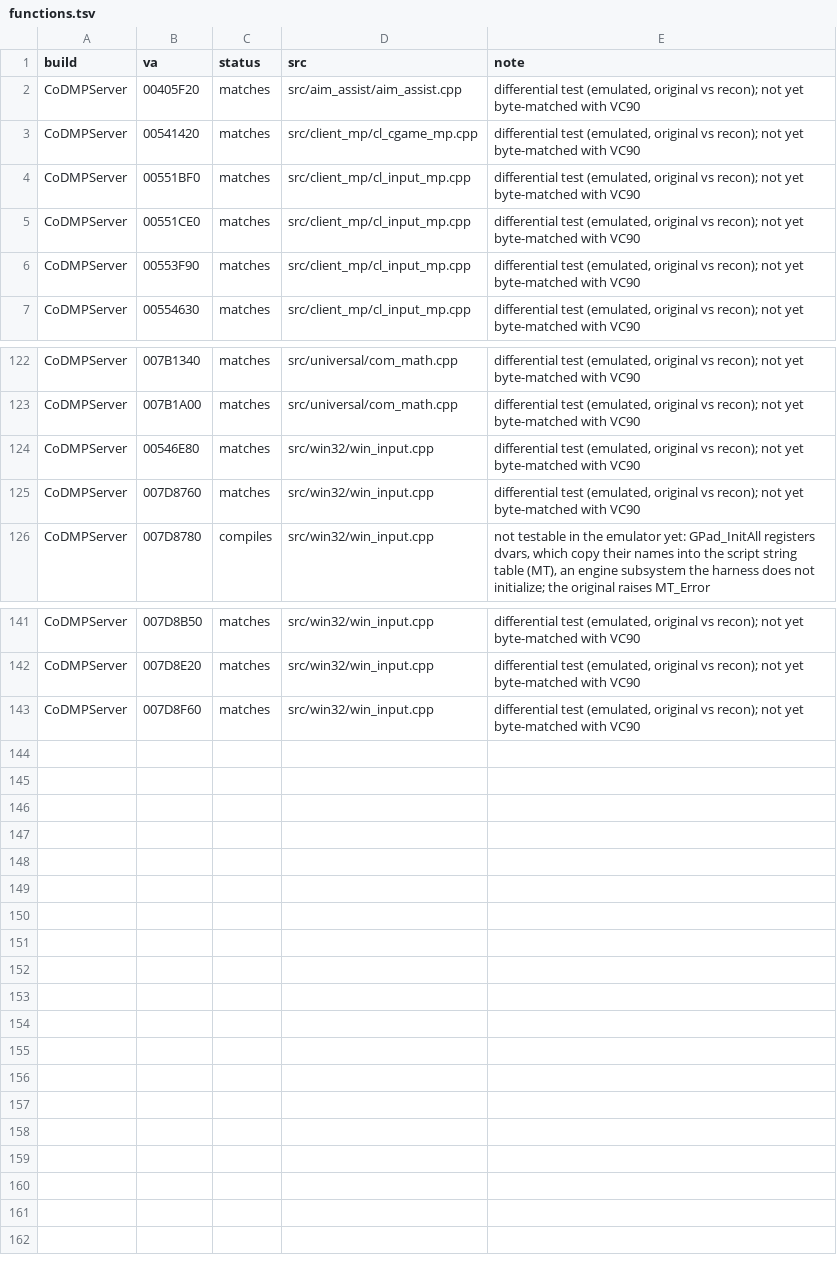
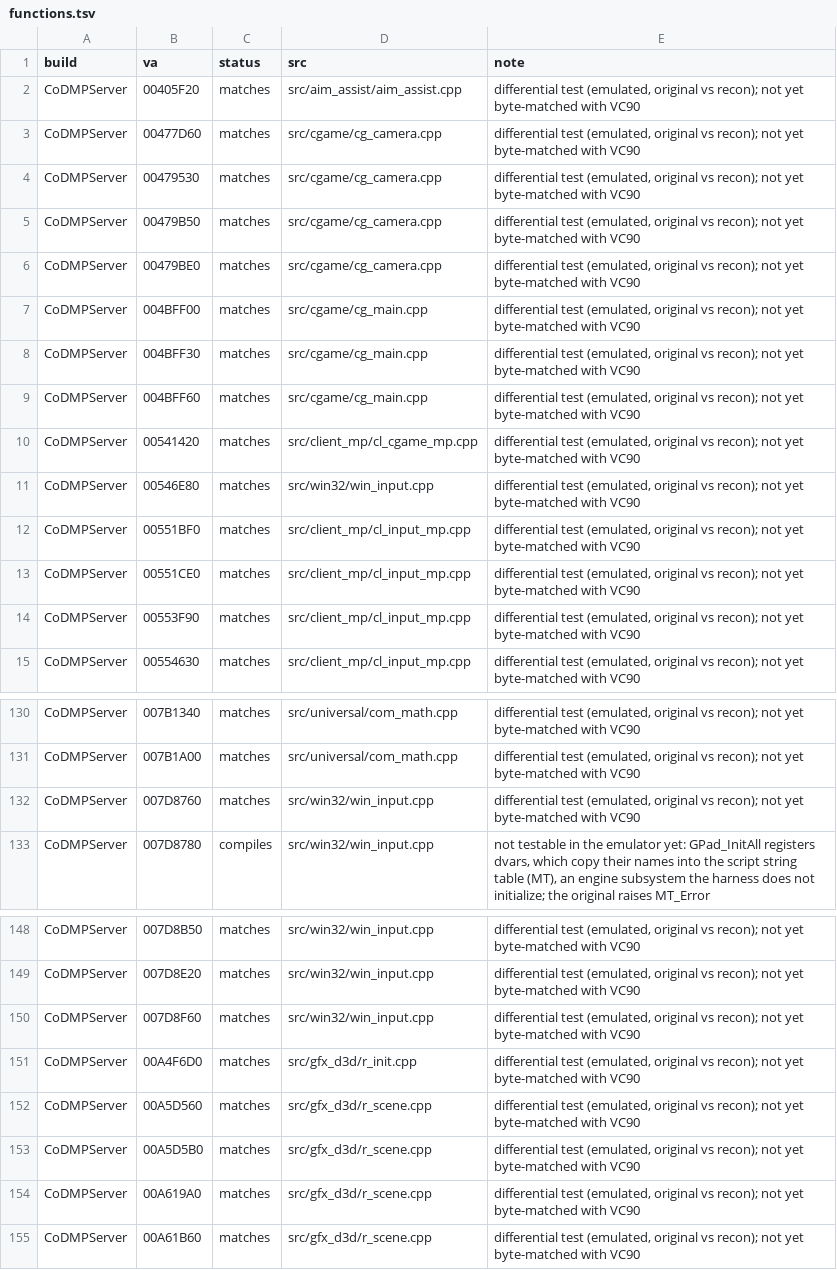
Before and after one commit to lizardpeter/black-ops-1-decomp, a TSV file: records/functions.tsv, drawn as a sheet; only a part is shown, gaps mark what is left out.

```diff
--- a/records/functions.tsv
+++ b/records/functions.tsv
@@ -2,3 +2,11 @@ build	va	status	src	note
 CoDMPServer	00405F20	matches	src/aim_assist/aim_assist.cpp	differential test (emulated, original vs recon); not yet byte-matched with VC90
+CoDMPServer	00477D60	matches	src/cgame/cg_camera.cpp	differential test (emulated, original vs recon); not yet byte-matched with VC90
+CoDMPServer	00479530	matches	src/cgame/cg_camera.cpp	differential test (emulated, original vs recon); not yet byte-matched with VC90
+CoDMPServer	00479B50	matches	src/cgame/cg_camera.cpp	differential test (emulated, original vs recon); not yet byte-matched with VC90
+CoDMPServer	00479BE0	matches	src/cgame/cg_camera.cpp	differential test (emulated, original vs recon); not yet byte-matched with VC90
+CoDMPServer	004BFF00	matches	src/cgame/cg_main.cpp	differential test (emulated, original vs recon); not yet byte-matched with VC90
+CoDMPServer	004BFF30	matches	src/cgame/cg_main.cpp	differential test (emulated, original vs recon); not yet byte-matched with VC90
+CoDMPServer	004BFF60	matches	src/cgame/cg_main.cpp	differential test (emulated, original vs recon); not yet byte-matched with VC90
 CoDMPServer	00541420	matches	src/client_mp/cl_cgame_mp.cpp	differential test (emulated, original vs recon); not yet byte-matched with VC90
+CoDMPServer	00546E80	matches	src/win32/win_input.cpp	differential test (emulated, original vs recon); not yet byte-matched with VC90
 CoDMPServer	00551BF0	matches	src/client_mp/cl_input_mp.cpp	differential test (emulated, original vs recon); not yet byte-matched with VC90
@@ -123,3 +131,2 @@ CoDMPServer	007B1340	matches	src/universal/com_math.cpp	differential test (emula
 CoDMPServer	007B1A00	matches	src/universal/com_math.cpp	differential test (emulated, original vs recon); not yet byte-matched with VC90
-CoDMPServer	00546E80	matches	src/win32/win_input.cpp	differential test (emulated, original vs recon); not yet byte-matched with VC90
 CoDMPServer	007D8760	matches	src/win32/win_input.cpp	differential test (emulated, original vs recon); not yet byte-matched with VC90
@@ -143 +150,6 @@ CoDMPServer	007D8E20	matches	src/win32/win_input.cpp	differential test (emulated
 CoDMPServer	007D8F60	matches	src/win32/win_input.cpp	differential test (emulated, original vs recon); not yet byte-matched with VC90
+CoDMPServer	00A4F6D0	matches	src/gfx_d3d/r_init.cpp	differential test (emulated, original vs recon); not yet byte-matched with VC90
+CoDMPServer	00A5D560	matches	src/gfx_d3d/r_scene.cpp	differential test (emulated, original vs recon); not yet byte-matched with VC90
+CoDMPServer	00A5D5B0	matches	src/gfx_d3d/r_scene.cpp	differential test (emulated, original vs recon); not yet byte-matched with VC90
+CoDMPServer	00A619A0	matches	src/gfx_d3d/r_scene.cpp	differential test (emulated, original vs recon); not yet byte-matched with VC90
+CoDMPServer	00A61B60	matches	src/gfx_d3d/r_scene.cpp	differential test (emulated, original vs recon); not yet byte-matched with VC90
```
Also changed, not shown: records/bugs.tsv, 21 other files.
